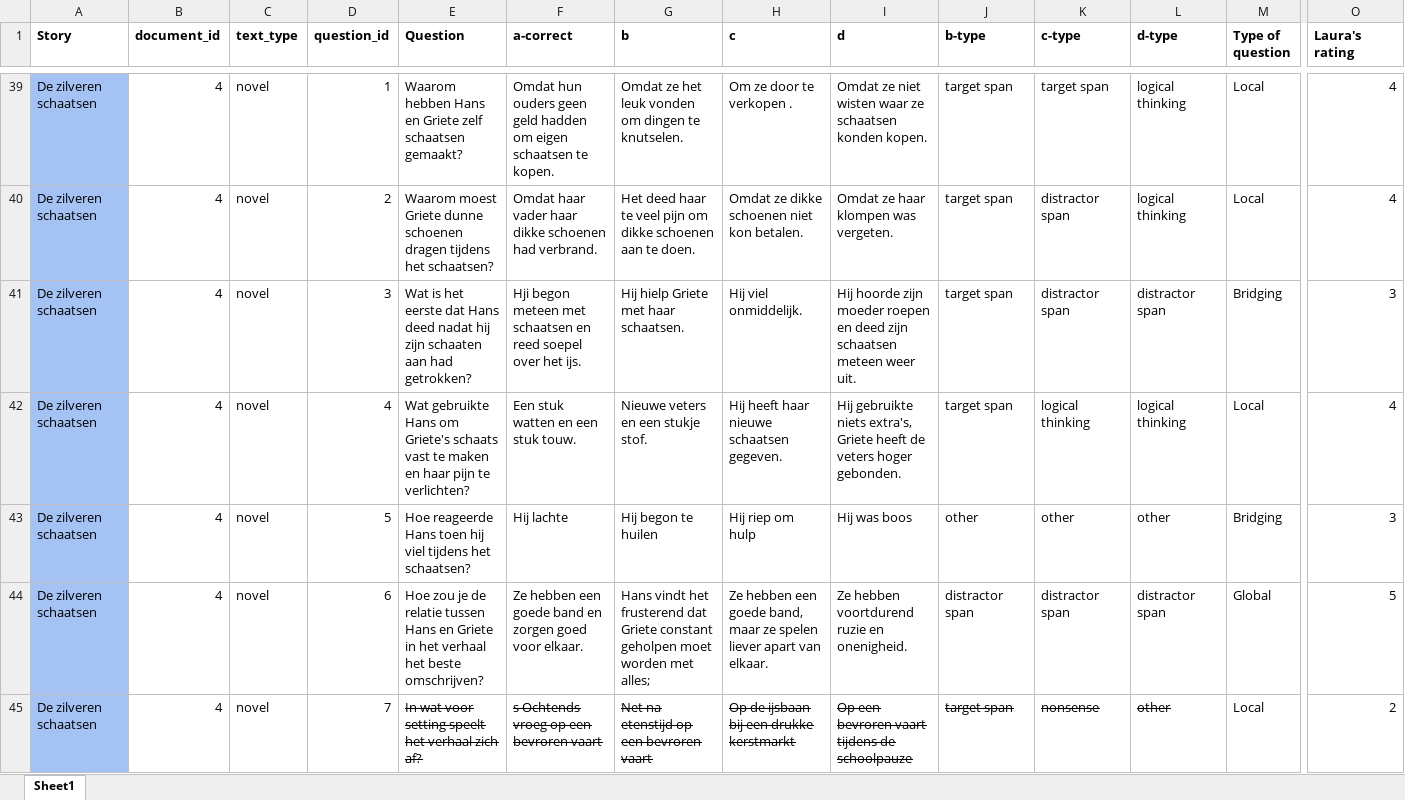
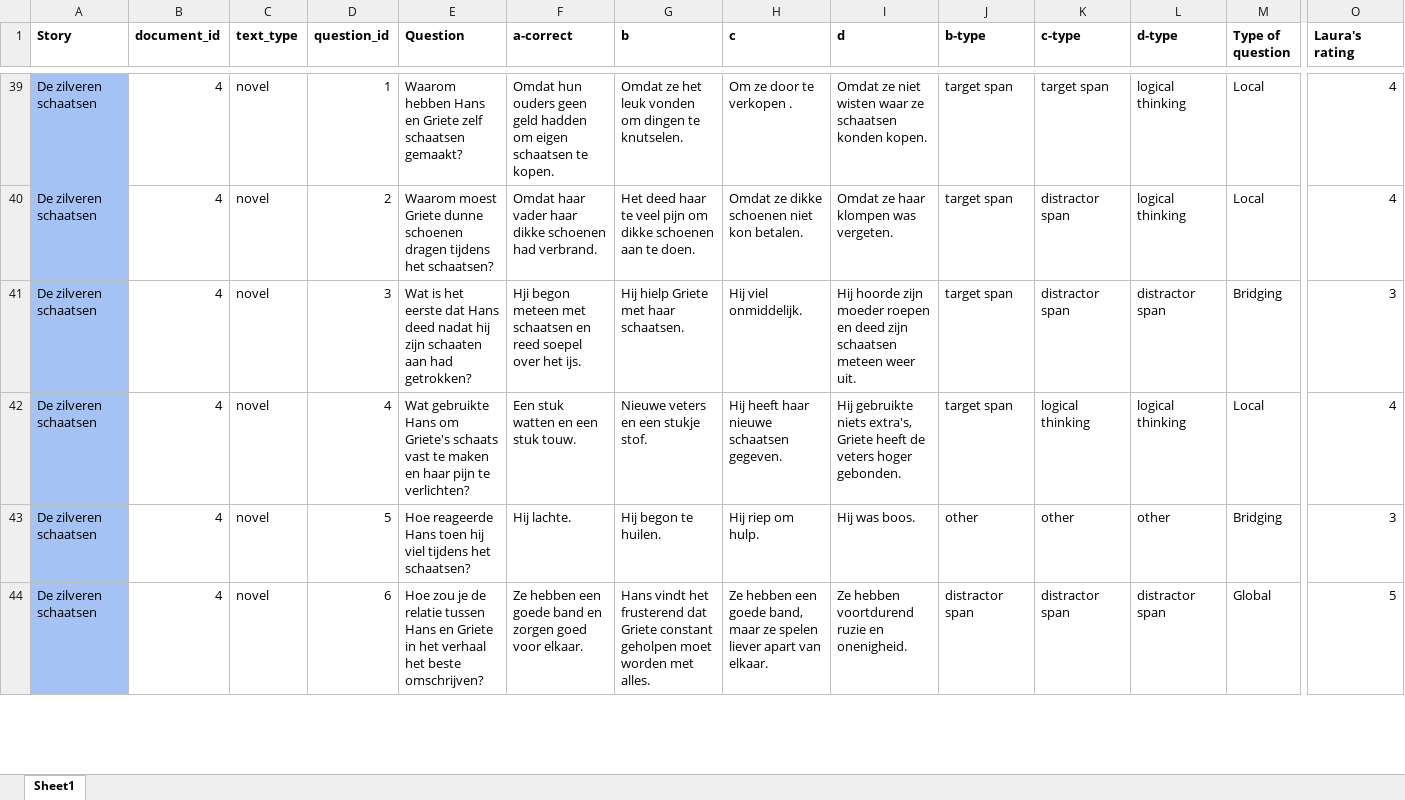
Before and after one commit to saraoe/natural-stories-dutch, an Excel workbook: experiment/questions.xlsx, sheet Sheet1, drawn as a sheet; only a part is shown, gaps mark what is left out; values as stored, in another font and other column widths than the file's, no borders; charts and pictures and conditional formats not drawn; removed rows and columns are numbered as before the commit, all else as after; rows hold the shown columns only; the diff covers the shown part only; the diff names each change by its address in the sheet, - before the commit and + after, or states it on an @@ line.

```diff
--- a/experiment/questions.xlsx (sheet Sheet1)
+++ b/experiment/questions.xlsx (sheet Sheet1)
-F43 (a-correct): Hij lachte
+F43 (a-correct): Hij lachte.
-G43 (b): Hij begon te huilen
+G43 (b): Hij begon te huilen.
-H43 (c): Hij riep om hulp
+H43 (c): Hij riep om hulp.
-I43 (d): Hij was boos
+I43 (d): Hij was boos.
-G44 (b): …worden met alles;
+G44 (b): …worden met alles.
@@ row 45 hidden: De zilveren schaatsen | 4 | novel | 7 | In wat voor setting speelt het verhaal zich af? | s Ochtends vroeg op een bevroren vaart | Net na etenstijd op een bevroren vaart | Op de ijsbaan bij een drukke kerstmarkt | Op een bevroren vaart tijdens de schoolpauze | target span | nonsense | other | Local | 2 @@
```
Also changed, not shown: 1 added row, 4 removed rows, 36 hidden or unhidden rows and 81 edited cells elsewhere in this sheet, hidden cells, charts or pictures.
